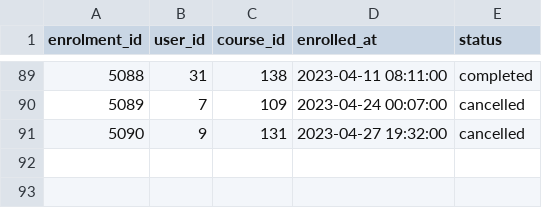
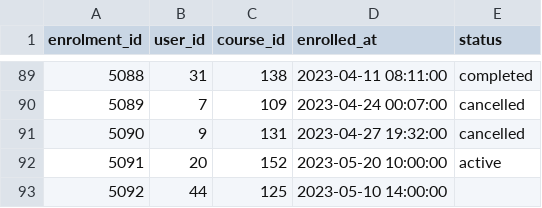
Before and after one commit to apolitical/data-challenge, a CSV file: mock_data/raw_enrolments.csv, drawn as a sheet; only a part is shown, gaps mark what is left out; the diff names each change by its address in the sheet, - before the commit and + after, or states it on an @@ line.

Commit message:
add trap enrolment to raw csv

```diff
--- a/mock_data/raw_enrolments.csv
+++ b/mock_data/raw_enrolments.csv
+row 92: 5091 | 20 | 152 | 2023-05-20 10:00:00 | active
+row 93: 5092 | 44 | 125 | 2023-05-10 14:00:00
```
